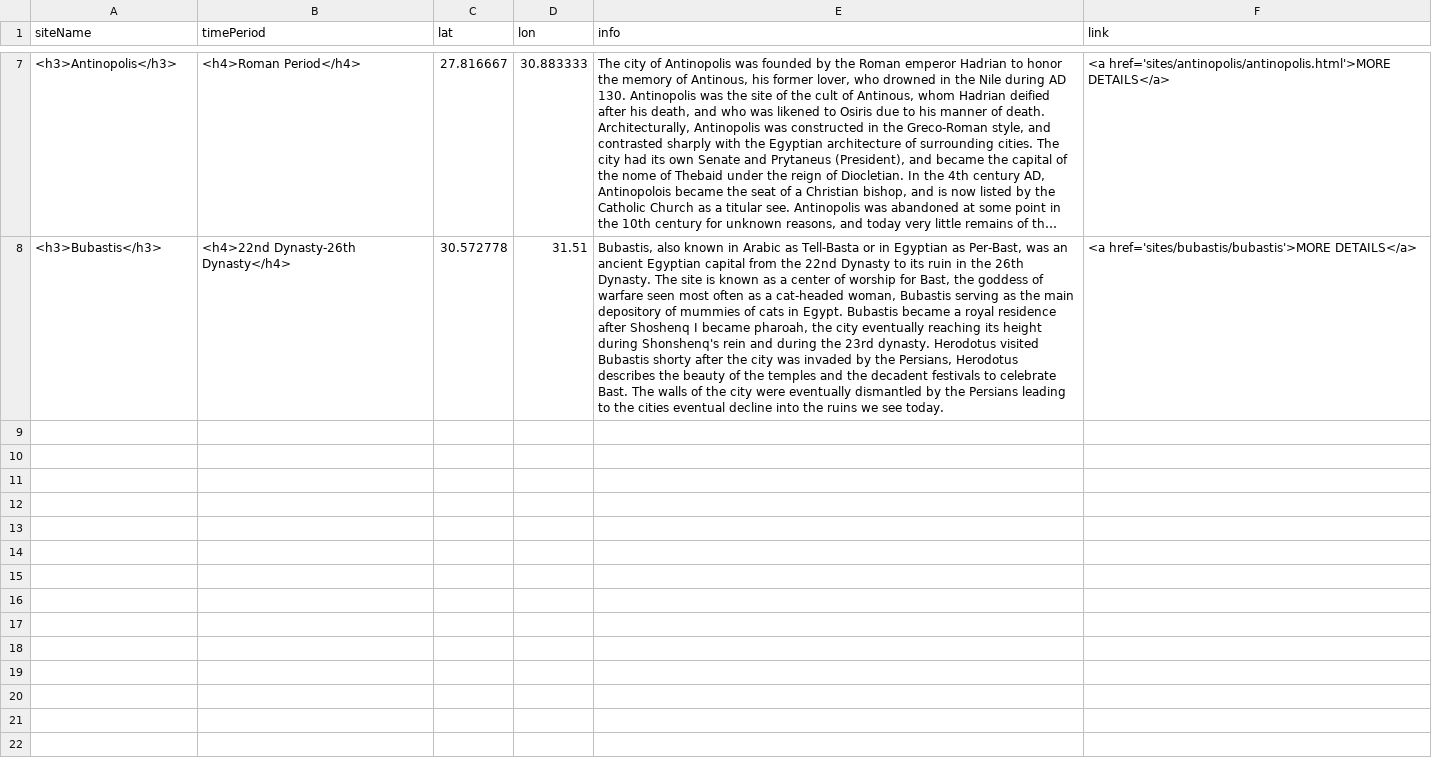
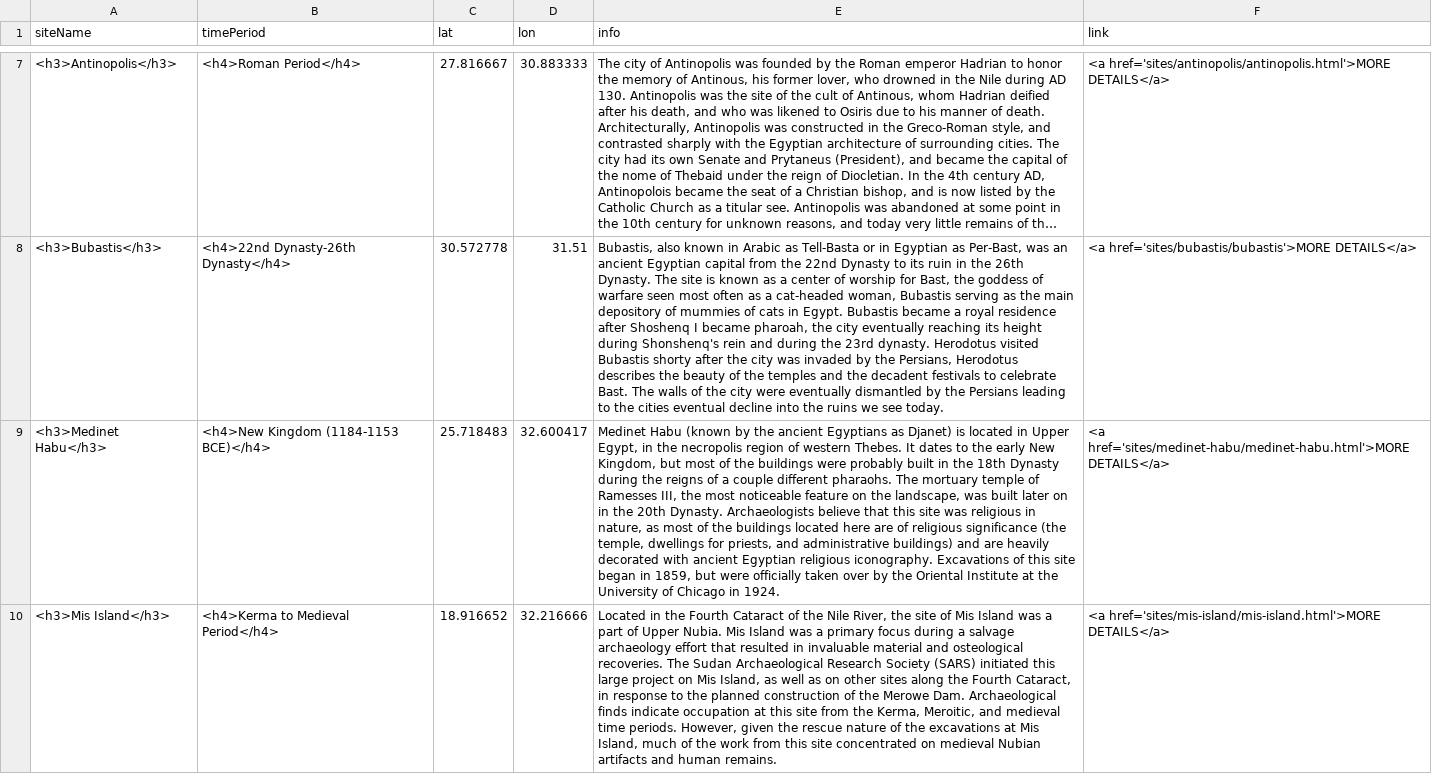
Before and after one commit to washi260/daea-fs18, a CSV file: sites-popup.csv, drawn as a sheet; only a part is shown, gaps mark what is left out; long unchanged cells end in …; the diff covers the shown part only; the diff names each change by its address in the sheet, - before the commit and + after, or states it on an @@ line.

Commit message:
adding sites
Med Hab, Mis Isle, Dashur

```diff
--- a/sites-popup.csv
+++ b/sites-popup.csv
+row 9: <h3>Medinet Habu</h3> | <h4>New Kingdom (1184-1153 BCE)</h4> | 25.718483 | 32.600417 | Medinet Habu (known by the ancient Egyptians as Djanet) is located in Upper Egypt, in the necropolis region of western Thebes. It dates to the early New Kingdom, but most of the buildings were probably built in the 18th Dynasty during the reigns of a couple different pharaohs. The mortuary temple of Ramesses III, the most noticeable feature on the landscape, was built later on in the 20th Dynasty. Archaeologists believe that this site was religious in nature, as most of the buildings located here are of religious significance (the temple, dwellings for priests, and administrative buildings) and are heavily decorated with ancient Egyptian religious iconography. Excavations of this site began in 1859, but were officially taken over by the Oriental Institute at the University of Chicago in 1924. | <a href='sites/medinet-habu/medinet-habu.html'>MORE DETAILS</a>
+row 10: <h3>Mis Island</h3> | <h4>Kerma to Medieval Period</h4> | 18.916652 | 32.216666 | Located in the Fourth Cataract of the Nile River, the site of Mis Island was a part of Upper Nubia. Mis Island was a primary focus during a salvage archaeology effort that resulted in invaluable material and osteological recoveries. The Sudan Archaeological Research Society (SARS) initiated this large project on Mis Island, as well as on other sites along the Fourth Cataract, in response to the planned construction of the Merowe Dam. Archaeological finds indicate occupation at this site from the Kerma, Meroitic, and medieval time periods. However, given the rescue nature of the excavations at Mis Island, much of the work from this site concentrated on medieval Nubian artifacts and human remains. | <a href='sites/mis-island/mis-island.html'>MORE DETAILS</a>
```
Also changed, not shown: 1 added row elsewhere in this file.
